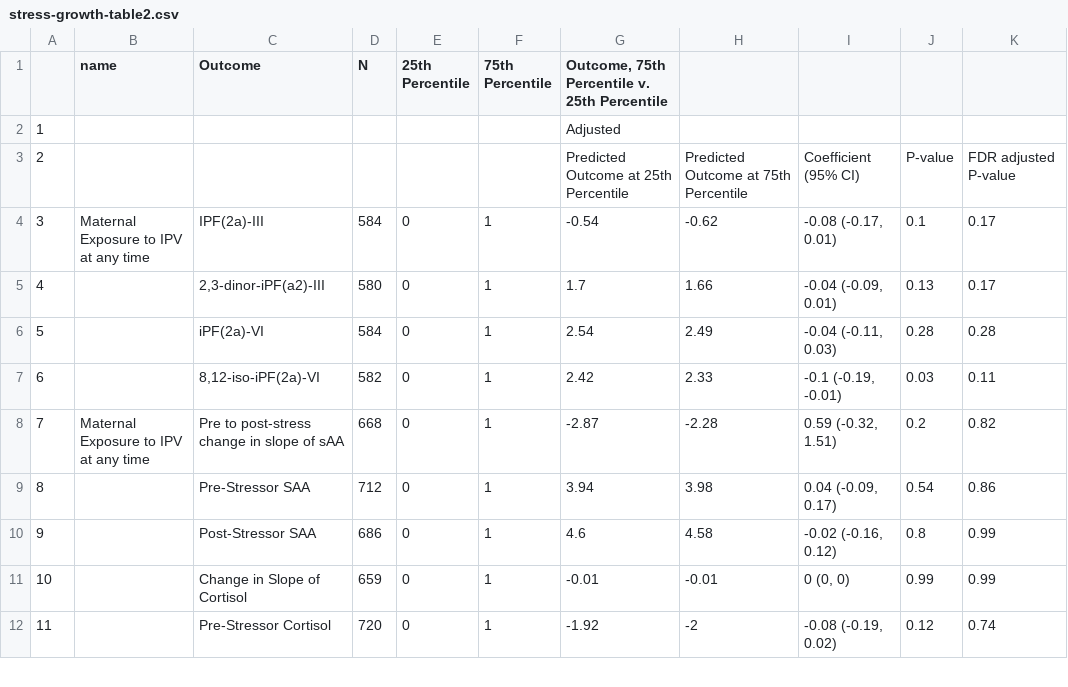
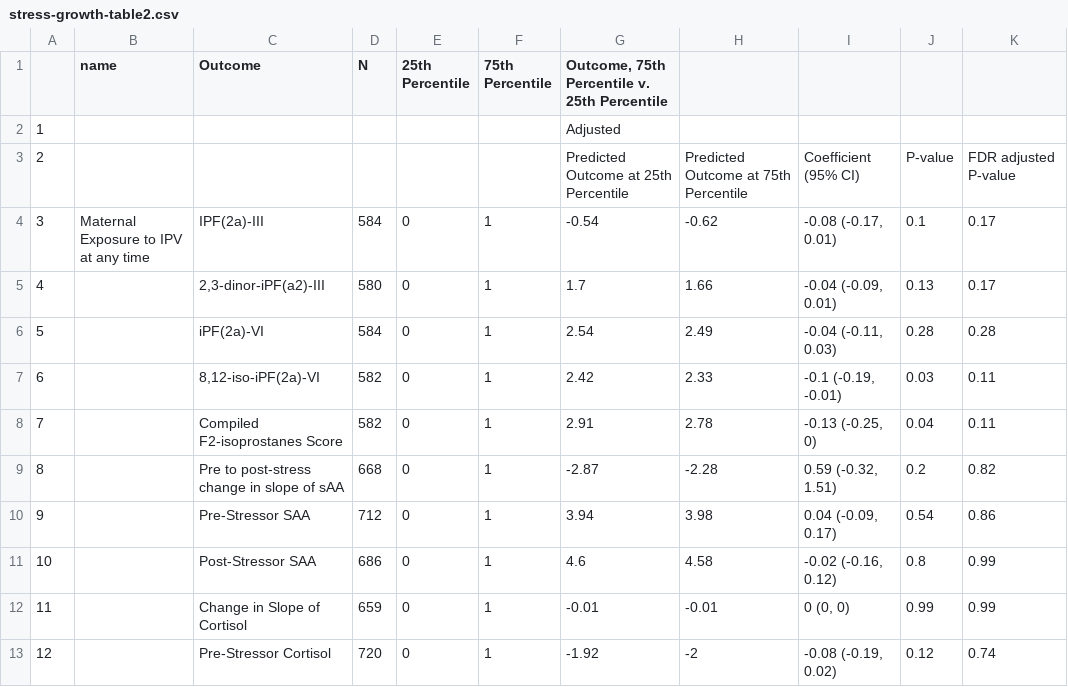
Before and after one commit to washb-eed-substudies/ipv-dep-stress-child, a CSV file: tables/main/stress-growth-table2.csv, drawn as a sheet; only a part is shown; addresses are those after the commit; the diff names each change by its address in the sheet, - before the commit and + after, or states it on an @@ line.

```diff
--- a/tables/main/stress-growth-table2.csv
+++ b/tables/main/stress-growth-table2.csv
+row 8: 7 |  | Compiled F2-isoprostanes Score | 582 | 0 | 1 | 2.91 | 2.78 | -0.13 (-0.25, 0) | 0.04 | 0.11
@@ column A renumbered from row 9 down @@
-B9 (name): Maternal Exposure to IPV at any time
+B9 (name): (empty)
```
Also changed, not shown: tables/main/stress-growth-table4.csv, 2 other files.
